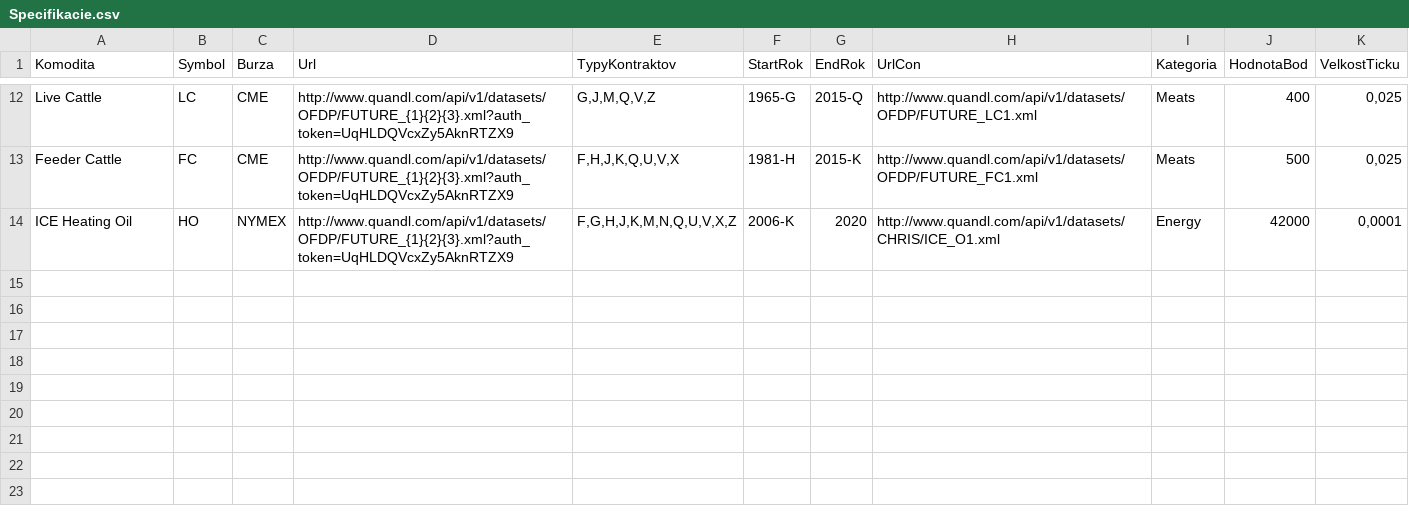
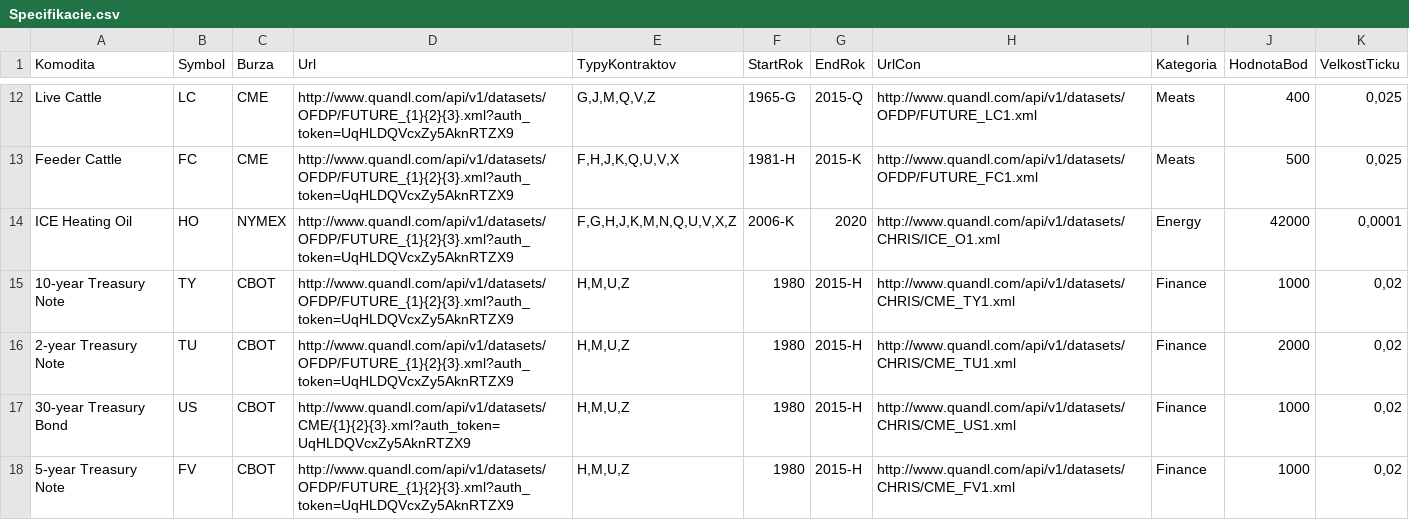
Before and after one commit to Carpkiller/SpreadCalculator, a CSV file: Kontrakty/Specifikacie.csv, drawn as a sheet; only a part is shown, gaps mark what is left out; the diff names each change by its address in the sheet, - before the commit and + after, or states it on an @@ line.

Commit message:
specifikacie update

```diff
--- a/Kontrakty/Specifikacie.csv
+++ b/Kontrakty/Specifikacie.csv
+row 15: 10-year Treasury Note | TY | CBOT | http://www.quandl.com/api/v1/datasets/OFDP/FUTURE_{1}{2}{3}.xml?auth_token=UqHLDQVcxZy5AknRTZX9 | H,M,U,Z | 1980 | 2015-H | http://www.quandl.com/api/v1/datasets/CHRIS/CME_TY1.xml | Finance | 1000 | 0,02
+row 16: 2-year Treasury Note | TU | CBOT | http://www.quandl.com/api/v1/datasets/OFDP/FUTURE_{1}{2}{3}.xml?auth_token=UqHLDQVcxZy5AknRTZX9 | H,M,U,Z | 1980 | 2015-H | http://www.quandl.com/api/v1/datasets/CHRIS/CME_TU1.xml | Finance | 2000 | 0,02
+row 17: 30-year Treasury Bond | US | CBOT | http://www.quandl.com/api/v1/datasets/CME/{1}{2}{3}.xml?auth_token=UqHLDQVcxZy5AknRTZX9 | H,M,U,Z | 1980 | 2015-H | http://www.quandl.com/api/v1/datasets/CHRIS/CME_US1.xml | Finance | 1000 | 0,02
+row 18: 5-year Treasury Note | FV | CBOT | http://www.quandl.com/api/v1/datasets/OFDP/FUTURE_{1}{2}{3}.xml?auth_token=UqHLDQVcxZy5AknRTZX9 | H,M,U,Z | 1980 | 2015-H | http://www.quandl.com/api/v1/datasets/CHRIS/CME_FV1.xml | Finance | 1000 | 0,02
```
Also changed, not shown: 43 other files.
